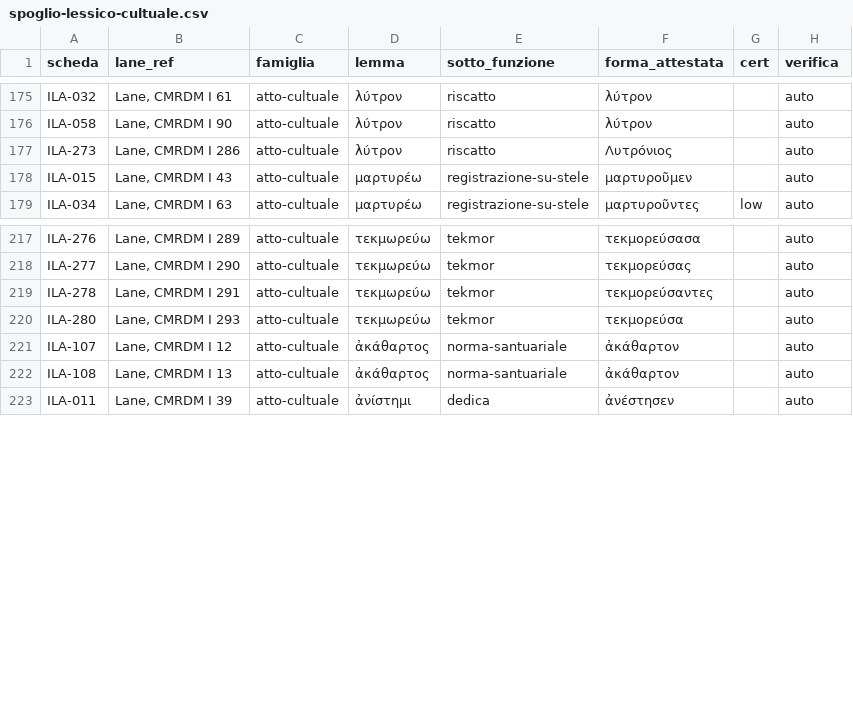
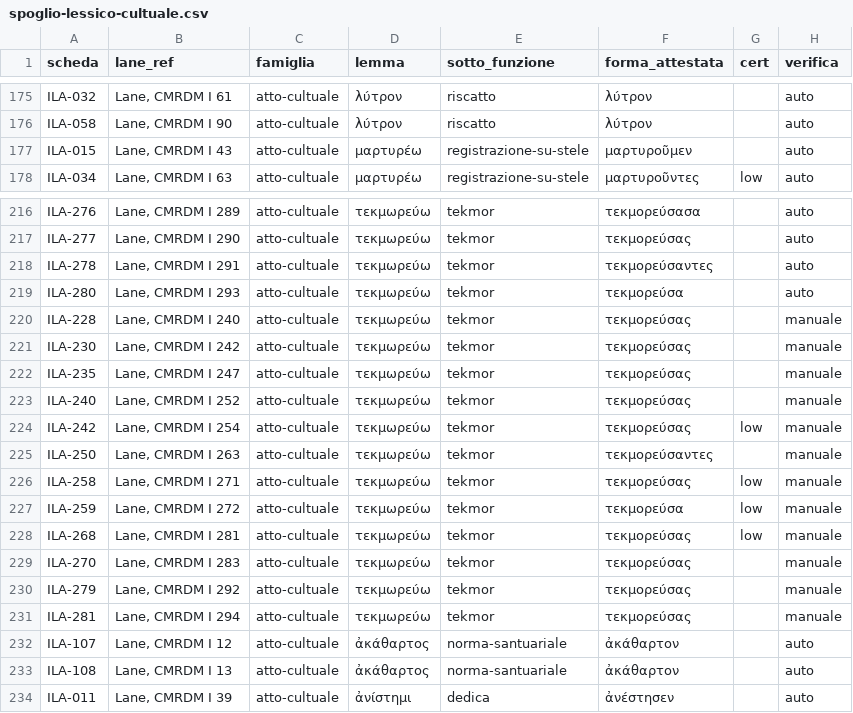
Before and after one commit to Gregoee2002/ILA---INTERFACE, a CSV file: docs/spoglio-lessico-cultuale.csv, drawn as a sheet; only a part is shown, gaps mark what is left out.

```diff
--- a/docs/spoglio-lessico-cultuale.csv
+++ b/docs/spoglio-lessico-cultuale.csv
@@ -176,3 +176,2 @@ ILA-032,"Lane, CMRDM I 61",atto-cultuale,λύτρον,riscatto,λύτρον,,aut
 ILA-058,"Lane, CMRDM I 90",atto-cultuale,λύτρον,riscatto,λύτρον,,auto
-ILA-273,"Lane, CMRDM I 286",atto-cultuale,λύτρον,riscatto,Λυτρόνιος,,auto
 ILA-015,"Lane, CMRDM I 43",atto-cultuale,μαρτυρέω,registrazione-su-stele,μαρτυροῦμεν,,auto
@@ -220,2 +219,14 @@ ILA-278,"Lane, CMRDM I 291",atto-cultuale,τεκμωρεύω,tekmor,τεκμορ
 ILA-280,"Lane, CMRDM I 293",atto-cultuale,τεκμωρεύω,tekmor,τεκμορεύσα,,auto
+ILA-228,"Lane, CMRDM I 240",atto-cultuale,τεκμωρεύω,tekmor,τεκμορεύσας,,manuale
+ILA-230,"Lane, CMRDM I 242",atto-cultuale,τεκμωρεύω,tekmor,τεκμορεύσας,,manuale
+ILA-235,"Lane, CMRDM I 247",atto-cultuale,τεκμωρεύω,tekmor,τεκμορεύσας,,manuale
+ILA-240,"Lane, CMRDM I 252",atto-cultuale,τεκμωρεύω,tekmor,τεκμορεύσας,,manuale
+ILA-242,"Lane, CMRDM I 254",atto-cultuale,τεκμωρεύω,tekmor,τεκμορεύσας,low,manuale
+ILA-250,"Lane, CMRDM I 263",atto-cultuale,τεκμωρεύω,tekmor,τεκμορεύσαντες,,manuale
+ILA-258,"Lane, CMRDM I 271",atto-cultuale,τεκμωρεύω,tekmor,τεκμορεύσας,low,manuale
+ILA-259,"Lane, CMRDM I 272",atto-cultuale,τεκμωρεύω,tekmor,τεκμορεύσα,low,manuale
+ILA-268,"Lane, CMRDM I 281",atto-cultuale,τεκμωρεύω,tekmor,τεκμορεύσας,low,manuale
+ILA-270,"Lane, CMRDM I 283",atto-cultuale,τεκμωρεύω,tekmor,τεκμορεύσας,,manuale
+ILA-279,"Lane, CMRDM I 292",atto-cultuale,τεκμωρεύω,tekmor,τεκμορεύσας,,manuale
+ILA-281,"Lane, CMRDM I 294",atto-cultuale,τεκμωρεύω,tekmor,τεκμορεύσας,,manuale
 ILA-107,"Lane, CMRDM I 12",atto-cultuale,ἀκάθαρτος,norma-santuariale,ἀκάθαρτον,,auto
```
Also changed, not shown: 1 other file.
